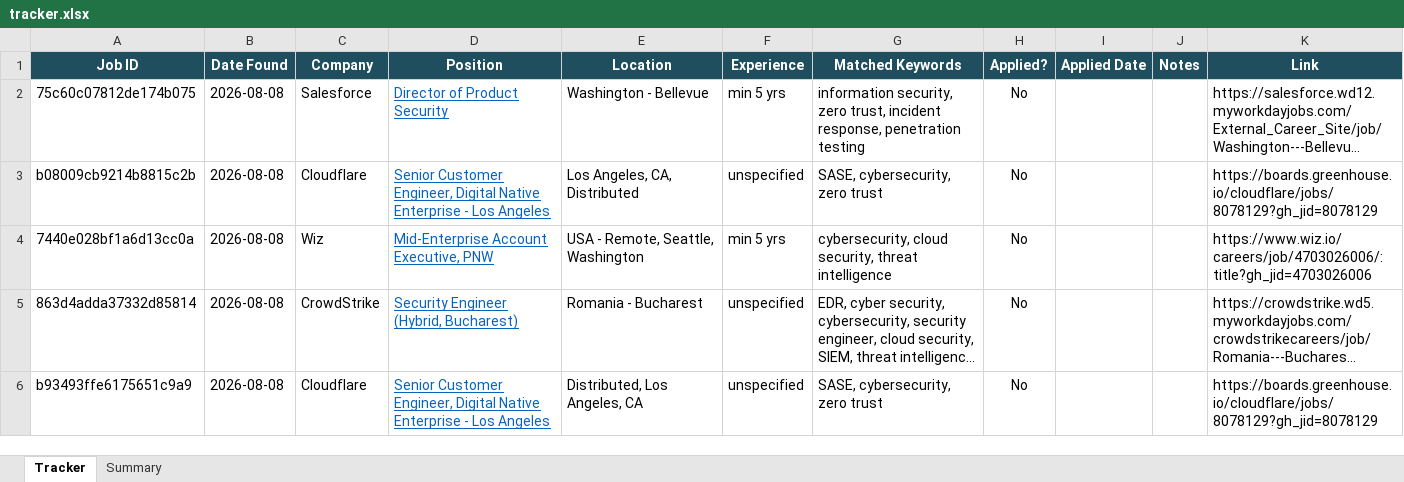
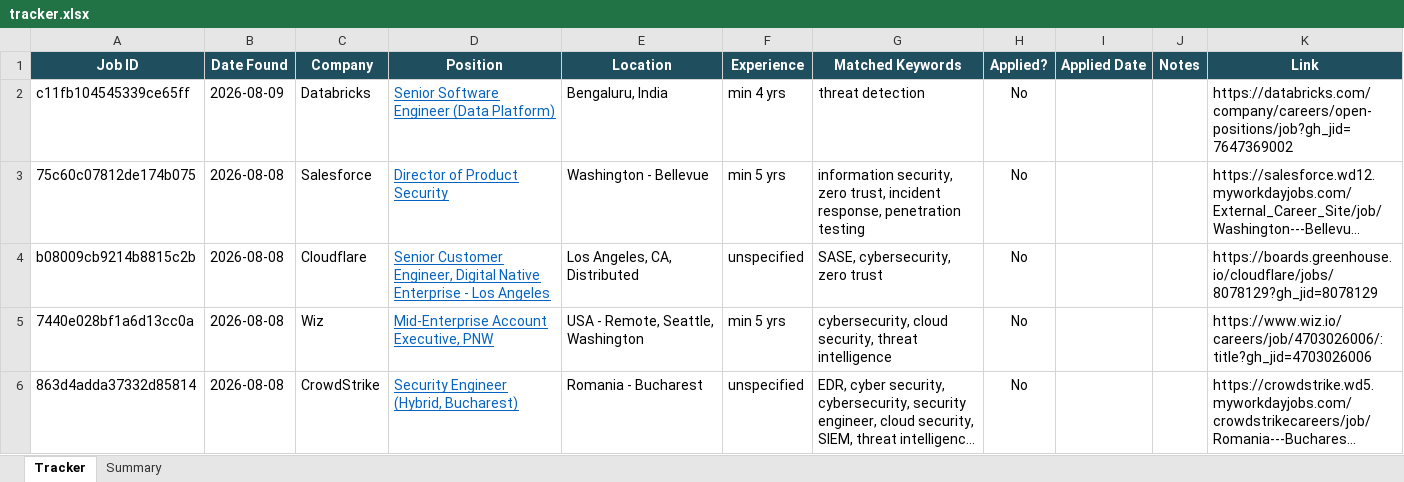
Before and after one commit to rajattiwari-stack/job-sentinel, an Excel workbook: tracker.xlsx, sheet Tracker, drawn as a sheet; only a part is shown; the shorter side is filled out with more unchanged rows; long unchanged cells end in …; values as stored, in another font and other column widths than the file's, no borders; conditional formats not drawn; the diff names each change by its address in the sheet, - before the commit and + after, or states it on an @@ line.

```diff
--- a/tracker.xlsx (sheet Tracker)
+++ b/tracker.xlsx (sheet Tracker)
+row 2: c11fb104545339ce65ff | 2026-08-09 | Databricks | Senior Software Engineer (Data Platform) | Bengaluru, India | min 4 yrs | threat detection | No |  |  | https://databricks.com/company/careers/open-positions/job?gh_jid=7647369002
```
Also changed, not shown: 1 other file.
